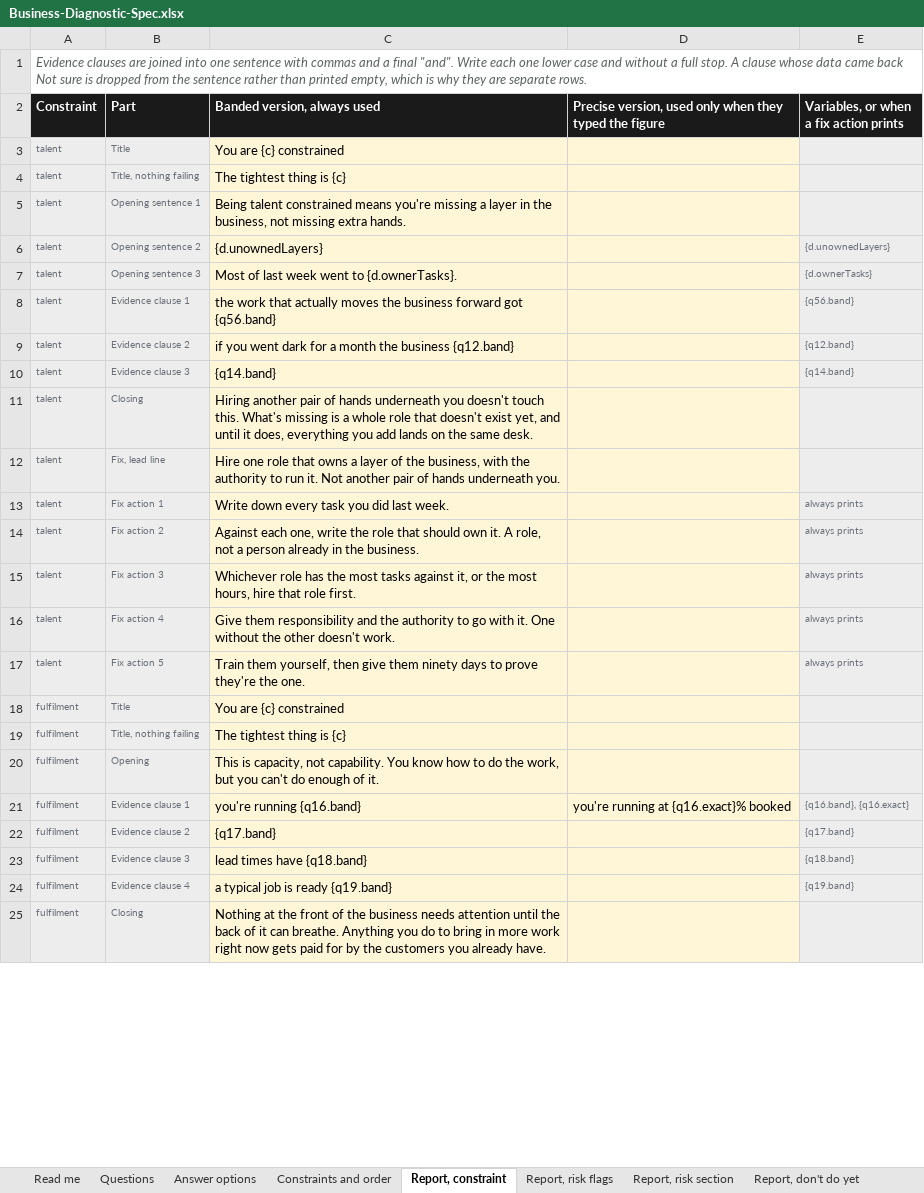
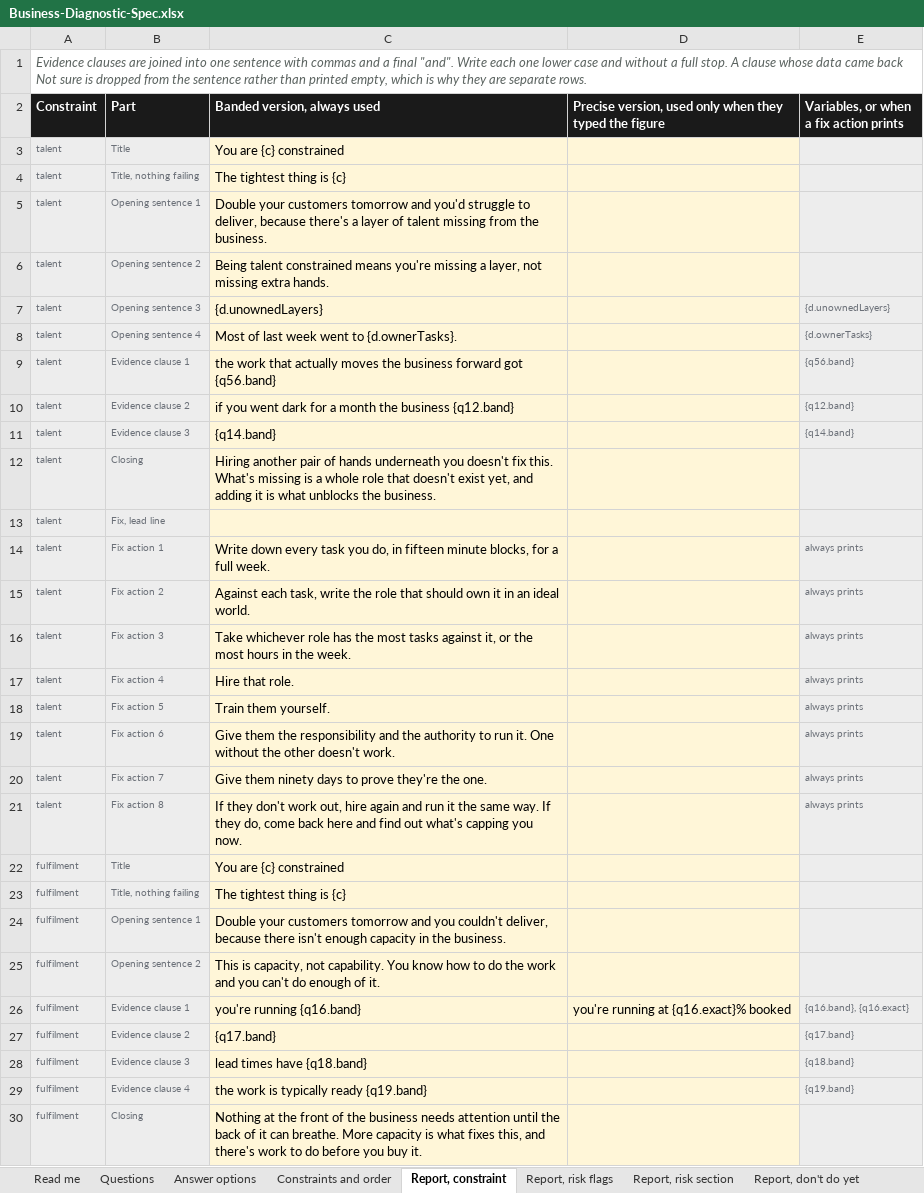
Before and after one commit to ryantayler/Headliner-Group-Website, an Excel workbook: diagnostic/Business-Diagnostic-Spec.xlsx, sheet Report, constraint, drawn as a sheet; only a part is shown; values as stored, in another font and other column widths than the file's, no borders; addresses are those after the commit; the diff covers the shown part only; the diff names each change by its address in the sheet, - before the commit and + after, or states it on an @@ line.

```diff
--- a/diagnostic/Business-Diagnostic-Spec.xlsx (sheet Report, constraint)
+++ b/diagnostic/Business-Diagnostic-Spec.xlsx (sheet Report, constraint)
-C5 (Banded version, always used): Being talent constrained means you're missing a layer in the business, not missing extra hands.
+C5 (Banded version, always used): Double your customers tomorrow and you'd struggle to deliver, because there's a layer of talent missing from the business.
+row 6: talent | Opening sentence 2 | Being talent constrained means you're missing a layer, not missing extra hands.
-B7 (Part): Opening sentence 2
+B7 (Part): Opening sentence 3
-B8 (Part): Opening sentence 3
+B8 (Part): Opening sentence 4
-C12 (Banded version, always used): …you doesn't touch this. What's missing is a whole role that doesn't exist yet, and until it does, everything you add lands on the same desk.
+C12 (Banded version, always used): …you doesn't fix this. What's missing is a whole role that doesn't exist yet, and adding it is what unblocks the business.
-C13 (Banded version, always used): Hire one role that owns a layer of the business, with the authority to run it. Not another pair of hands underneath you.
+C13 (Banded version, always used): (empty)
-C14 (Banded version, always used): …task you did last week.
+C14 (Banded version, always used): …task you do, in fifteen minute blocks, for a full week.
-C15 (Banded version, always used): Against each one, write the role that should own it. A role, not a person already in the business.
+C15 (Banded version, always used): Against each task, write the role that should own it in an ideal world.
-C16 (Banded version, always used): Whichever role has the most tasks against it, or the most hours, hire that role first.
+C16 (Banded version, always used): Take whichever role has the most tasks against it, or the most hours in the week.
+row 17: talent | Fix action 4 | Hire that role. |  | always prints
+row 18: talent | Fix action 5 | Train them yourself. |  | always prints
-B19 (Part): Fix action 4
+B19 (Part): Fix action 6
-C19 (Banded version, always used): Give them responsibility and the authority to go with it. One…
+C19 (Banded version, always used): Give them the responsibility and the authority to run it. One…
-B20 (Part): Fix action 5
+B20 (Part): Fix action 7
-C20 (Banded version, always used): Train them yourself, then give them ninety…
+C20 (Banded version, always used): Give them ninety…
+row 21: talent | Fix action 8 | If they don't work out, hire again and run it the same way. If they do, come back here and find out what's capping you now. |  | always prints
+row 24: fulfilment | Opening sentence 1 | Double your customers tomorrow and you couldn't deliver, because there isn't enough capacity in the business.
-B25 (Part): Opening
+B25 (Part): Opening sentence 2
-C25 (Banded version, always used): …do the work, but you can't…
+C25 (Banded version, always used): …do the work and you can't…
-C29 (Banded version, always used): a typical job is ready {q19.band}
+C29 (Banded version, always used): the work is typically ready {q19.band}
-C30 (Banded version, always used): …can breathe. Anything you do to bring in more work right now gets paid for by the customers you already have.
+C30 (Banded version, always used): …can breathe. More capacity is what fixes this, and there's work to do before you buy it.
```
Also changed, not shown: 18 added rows and 56 edited cells elsewhere in this sheet, sheet Answer options, sheet Data slots, sheet Questions, sheet Report, don't do yet, sheet Report, risk flags, sheet Thresholds, 9 other files.
